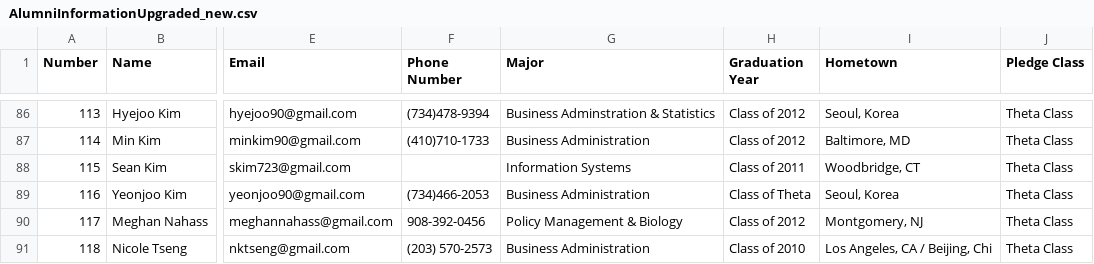
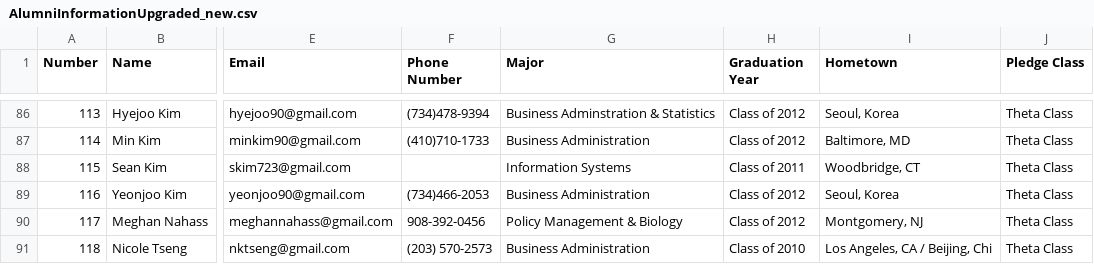
Before and after one commit to MukundRaghavSharma/AlumniPortal, a CSV file: Alumni/static/AlumniInformationUpgraded_new.csv, drawn as a sheet; only a part is shown, gaps mark what is left out; the diff names each change by its address in the sheet, - before the commit and + after, or states it on an @@ line.

```diff
--- a/Alumni/static/AlumniInformationUpgraded_new.csv
+++ b/Alumni/static/AlumniInformationUpgraded_new.csv
-H89 (Graduation Year): Class of Theta
+H89 (Graduation Year): Class of 2012
```
Also changed, not shown: 2 other files.
